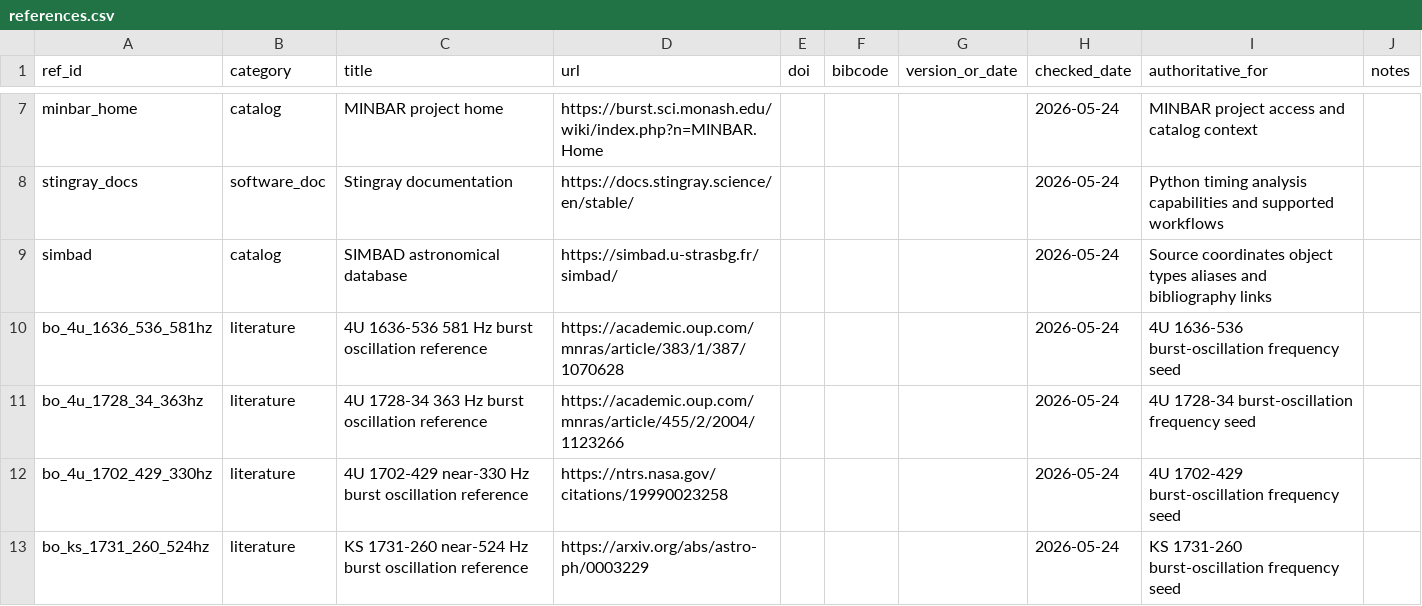
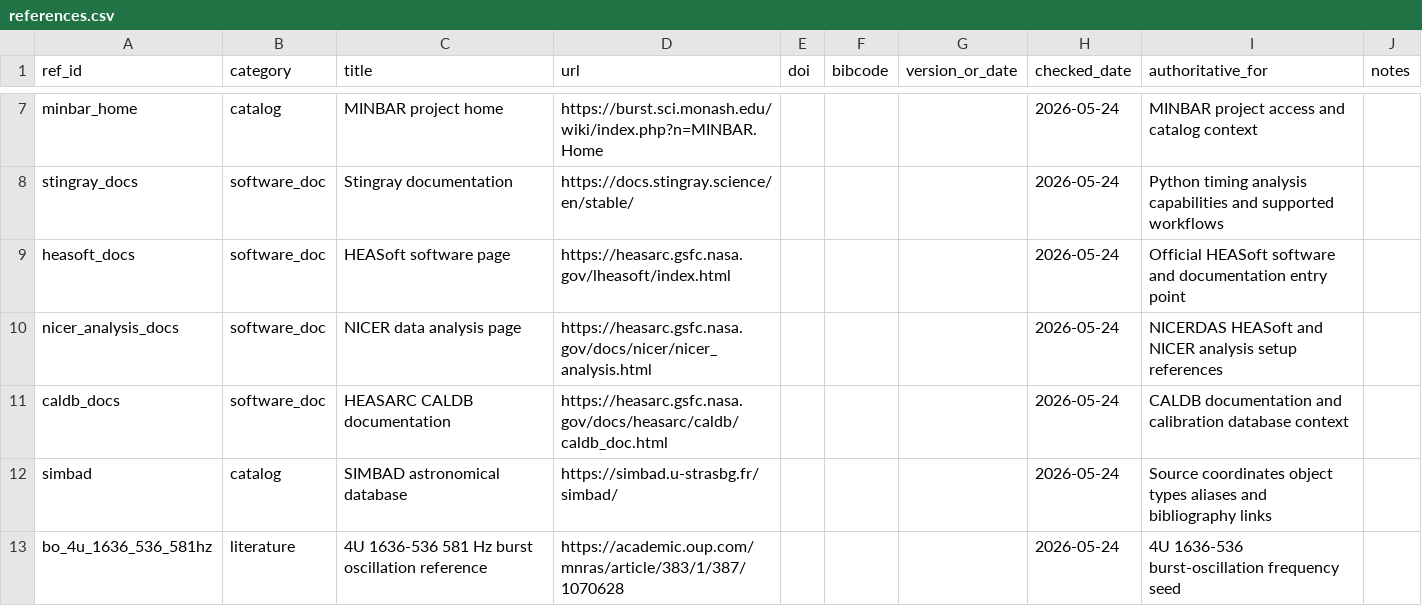
Before and after one commit to annabarbato/Burst-Oscillation-Accretion-Mapper, a CSV file: data/manifests/references.csv, drawn as a sheet; only a part is shown, gaps mark what is left out; the shorter side is filled out with more unchanged rows; the diff names each change by its address in the sheet, - before the commit and + after, or states it on an @@ line.

Commit message:
Document environment strategy

```diff
--- a/data/manifests/references.csv
+++ b/data/manifests/references.csv
+row 9: heasoft_docs | software_doc | HEASoft software page | https://heasarc.gsfc.nasa.gov/lheasoft/index.html |  |  |  | 2026-05-24 | Official HEASoft software and documentation entry point
+row 10: nicer_analysis_docs | software_doc | NICER data analysis page | https://heasarc.gsfc.nasa.gov/docs/nicer/nicer_analysis.html |  |  |  | 2026-05-24 | NICERDAS HEASoft and NICER analysis setup references
+row 11: caldb_docs | software_doc | HEASARC CALDB documentation | https://heasarc.gsfc.nasa.gov/docs/heasarc/caldb/caldb_doc.html |  |  |  | 2026-05-24 | CALDB documentation and calibration database context
```
Also changed, not shown: 2 other files.
